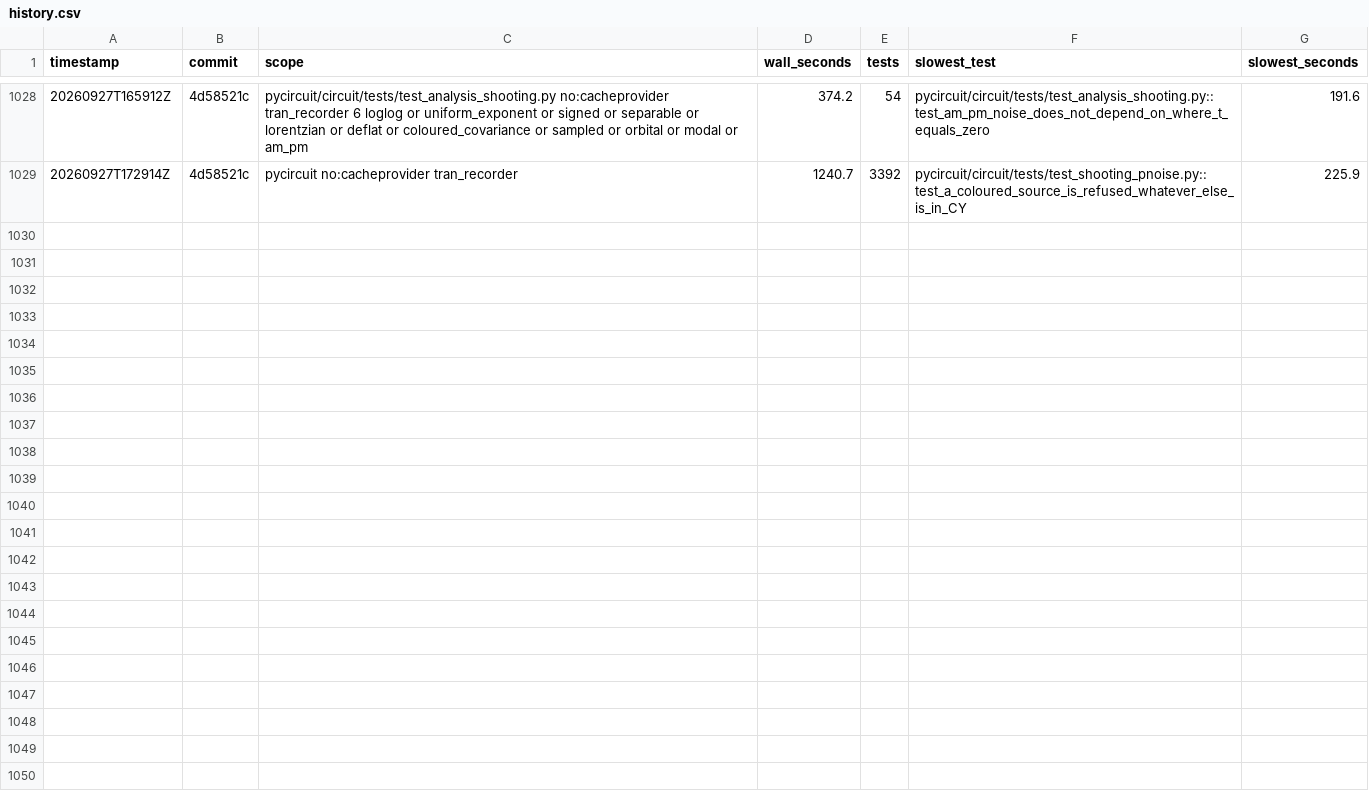
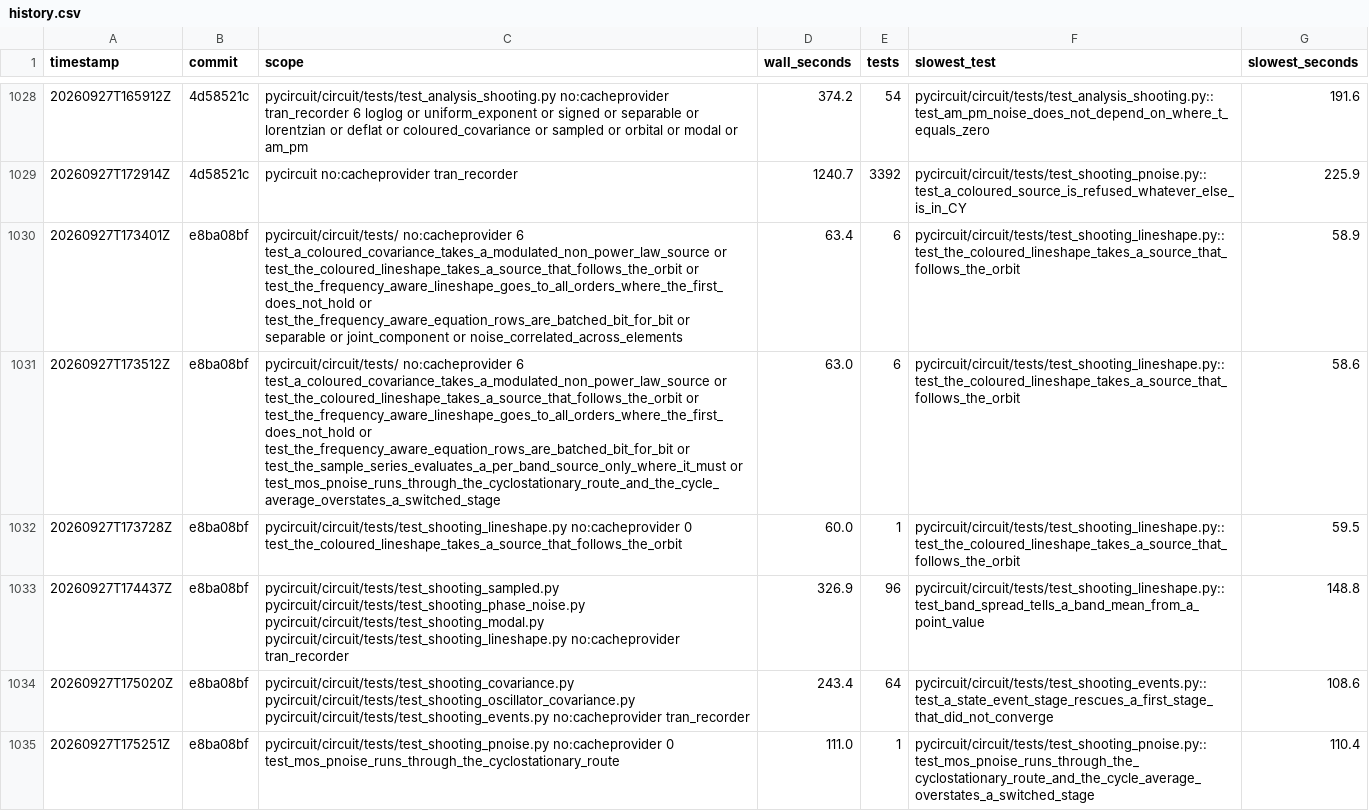
Before and after one commit to henjo/pycircuit, a CSV file: test_timings/history.csv, drawn as a sheet; only a part is shown, gaps mark what is left out; the diff covers the shown part only; the diff names each change by its address in the sheet, - before the commit and + after, or states it on an @@ line.

```diff
--- a/test_timings/history.csv
+++ b/test_timings/history.csv
+row 1030: 20260927T173401Z | e8ba08bf | pycircuit/circuit/tests/ no:cacheprovider 6 test_a_coloured_covariance_takes_a_modulated_non_power_law_source or test_the_coloured_lineshape_takes_a_source_that_follows_the_orbit or test_the_frequency_aware_lineshape_goes_to_all_orders_where_the_first_does_not_hold or test_the_frequency_aware_equation_rows_are_batched_bit_for_bit or separable or joint_component or noise_correlated_across_elements | 63.4 | 6 | pycircuit/circuit/tests/test_shooting_lineshape.py::test_the_coloured_lineshape_takes_a_source_that_follows_the_orbit | 58.9
+row 1031: 20260927T173512Z | e8ba08bf | pycircuit/circuit/tests/ no:cacheprovider 6 test_a_coloured_covariance_takes_a_modulated_non_power_law_source or test_the_coloured_lineshape_takes_a_source_that_follows_the_orbit or test_the_frequency_aware_lineshape_goes_to_all_orders_where_the_first_does_not_hold or test_the_frequency_aware_equation_rows_are_batched_bit_for_bit or test_the_sample_series_evaluates_a_per_band_source_only_where_it_must or test_mos_pnoise_runs_through_the_cyclostationary_route_and_the_cycle_average_overstates_a_switched_stage | 63.0 | 6 | pycircuit/circuit/tests/test_shooting_lineshape.py::test_the_coloured_lineshape_takes_a_source_that_follows_the_orbit | 58.6
+row 1032: 20260927T173728Z | e8ba08bf | pycircuit/circuit/tests/test_shooting_lineshape.py no:cacheprovider 0 test_the_coloured_lineshape_takes_a_source_that_follows_the_orbit | 60.0 | 1 | pycircuit/circuit/tests/test_shooting_lineshape.py::test_the_coloured_lineshape_takes_a_source_that_follows_the_orbit | 59.5
+row 1033: 20260927T174437Z | e8ba08bf | pycircuit/circuit/tests/test_shooting_sampled.py pycircuit/circuit/tests/test_shooting_phase_noise.py pycircuit/circuit/tests/test_shooting_modal.py pycircuit/circuit/tests/test_shooting_lineshape.py no:cacheprovider tran_recorder | 326.9 | 96 | pycircuit/circuit/tests/test_shooting_lineshape.py::test_band_spread_tells_a_band_mean_from_a_point_value | 148.8
+row 1034: 20260927T175020Z | e8ba08bf | pycircuit/circuit/tests/test_shooting_covariance.py pycircuit/circuit/tests/test_shooting_oscillator_covariance.py pycircuit/circuit/tests/test_shooting_events.py no:cacheprovider tran_recorder | 243.4 | 64 | pycircuit/circuit/tests/test_shooting_events.py::test_a_state_event_stage_rescues_a_first_stage_that_did_not_converge | 108.6
+row 1035: 20260927T175251Z | e8ba08bf | pycircuit/circuit/tests/test_shooting_pnoise.py no:cacheprovider 0 test_mos_pnoise_runs_through_the_cyclostationary_route | 111.0 | 1 | pycircuit/circuit/tests/test_shooting_pnoise.py::test_mos_pnoise_runs_through_the_cyclostationary_route_and_the_cycle_average_overstates_a_switched_stage | 110.4
```
Also changed, not shown: 5 added rows elsewhere in this file, 2 other files.
